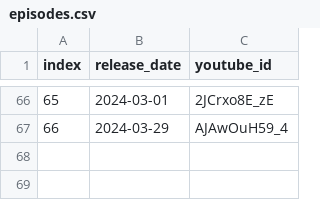
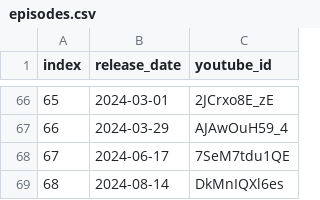
Before and after one commit to marph91/rbtv-pfiffige-ziffern-stats, a CSV file: data/episodes.csv, drawn as a sheet; only a part is shown, gaps mark what is left out.

Commit message:
add episodes 67 and 68

```diff
--- a/data/episodes.csv
+++ b/data/episodes.csv
@@ -67 +67,3 @@ index,release_date,youtube_id
 66,2024-03-29,AJAwOuH59_4
+67,2024-06-17,7SeM7tdu1QE
+68,2024-08-14,DkMnIQXl6es
```
Also changed, not shown: data/guesses.csv.
